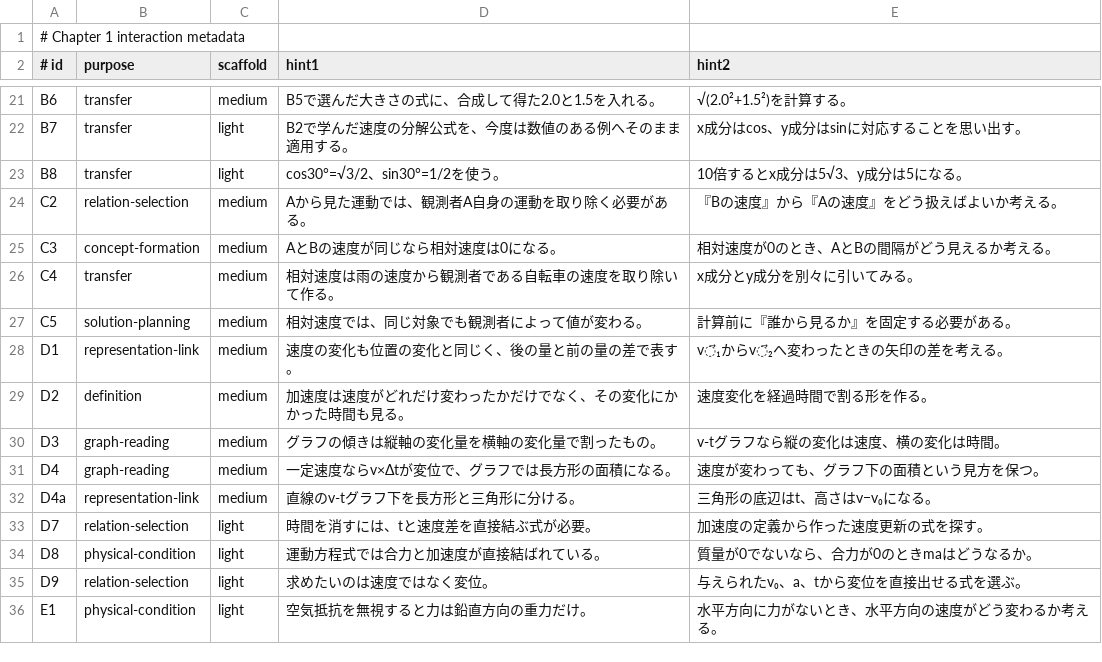
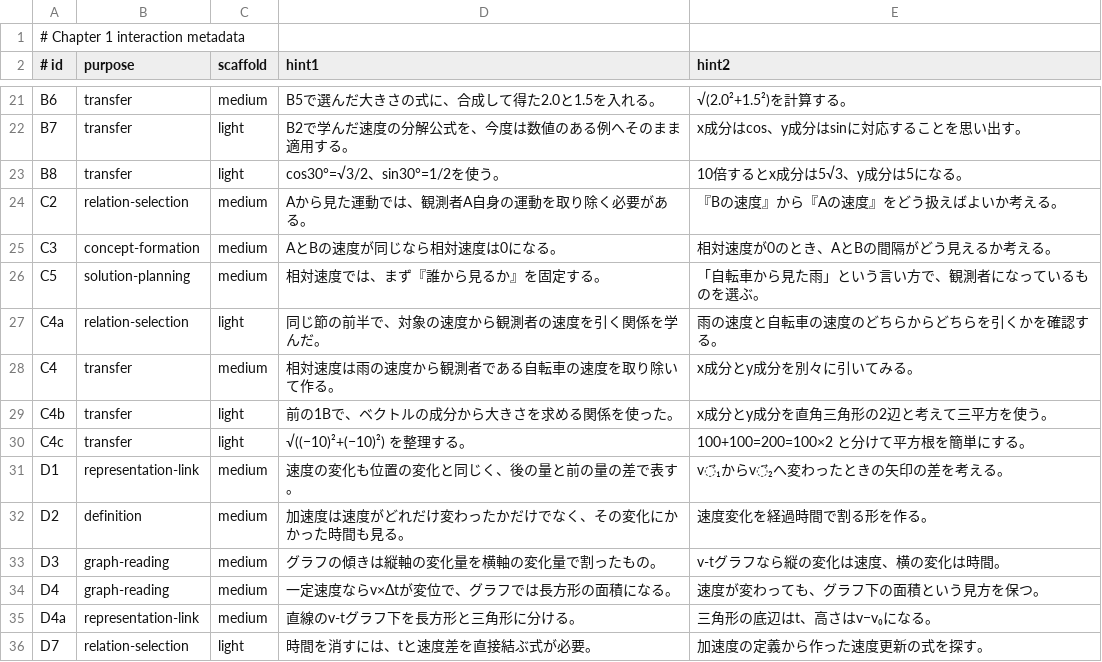
Before and after one commit to rrikunagasige-dot/kyotsu-step-web, a TSV file: docs/physics-ch01/prototypes/CH1_INTERACTION_METADATA.tsv, drawn as a sheet; only a part is shown, gaps mark what is left out; the shorter side is filled out with more unchanged rows.

```diff
--- a/docs/physics-ch01/prototypes/CH1_INTERACTION_METADATA.tsv
+++ b/docs/physics-ch01/prototypes/CH1_INTERACTION_METADATA.tsv
@@ -25,4 +25,7 @@ C2	relation-selection	medium	Aから見た運動では、観測者A自身の運
 C3	concept-formation	medium	AとBの速度が同じなら相対速度は0になる。	相対速度が0のとき、AとBの間隔がどう見えるか考える。
+C5	solution-planning	medium	相対速度では、まず『誰から見るか』を固定する。	「自転車から見た雨」という言い方で、観測者になっているものを選ぶ。
+C4a	relation-selection	light	同じ節の前半で、対象の速度から観測者の速度を引く関係を学んだ。	雨の速度と自転車の速度のどちらからどちらを引くかを確認する。
 C4	transfer	medium	相対速度は雨の速度から観測者である自転車の速度を取り除いて作る。	x成分とy成分を別々に引いてみる。
-C5	solution-planning	medium	相対速度では、同じ対象でも観測者によって値が変わる。	計算前に『誰から見るか』を固定する必要がある。
+C4b	transfer	light	前の1Bで、ベクトルの成分から大きさを求める関係を使った。	x成分とy成分を直角三角形の2辺と考えて三平方を使う。
+C4c	transfer	light	√((−10)²+(−10)²) を整理する。	100+100=200=100×2 と分けて平方根を簡単にする。
 D1	representation-link	medium	速度の変化も位置の変化と同じく、後の量と前の量の差で表す。	v⃗₁からv⃗₂へ変わったときの矢印の差を考える。
```
Also changed, not shown: 8 other files.
